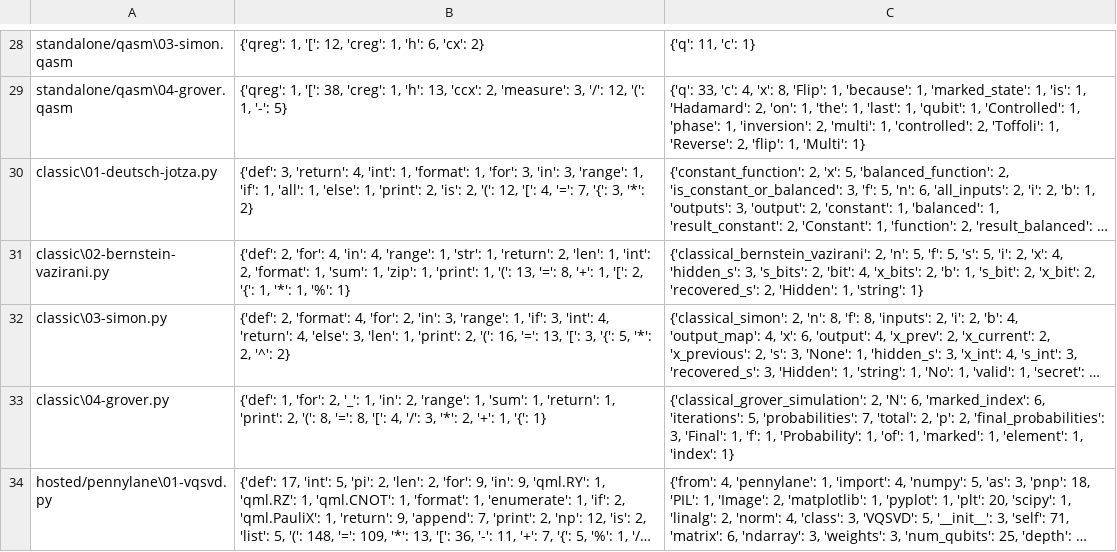
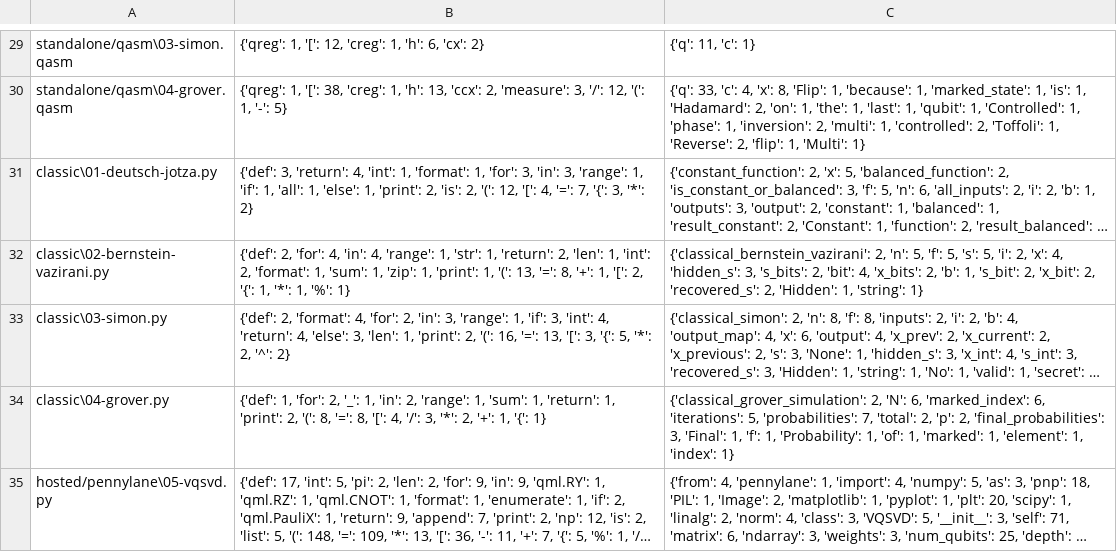
Before and after one commit to Universidad-Cenfotec/quantum-programming-languages-expressiveness, a CSV file: evaluation_metrics/results/halstead_log.csv, drawn as a sheet; only a part is shown, gaps mark what is left out; long unchanged cells end in …; addresses are those after the commit; the diff covers the shown part only; the diff names each change by its address in the sheet, - before the commit and + after, or states it on an @@ line.

```diff
--- a/evaluation_metrics/results/halstead_log.csv
+++ b/evaluation_metrics/results/halstead_log.csv
-A35: hosted/pennylane\01-vqsvd.py
+A35: hosted/pennylane\05-vqsvd.py
```
Also changed, not shown: 1 added row and 1 edited cell elsewhere in this file, evaluation_metrics/results/ccc_log.csv, evaluation_metrics/results/cyclomatic_complexity_calculator.csv, 22 other files.
